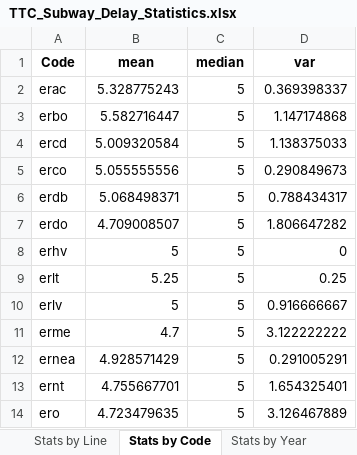
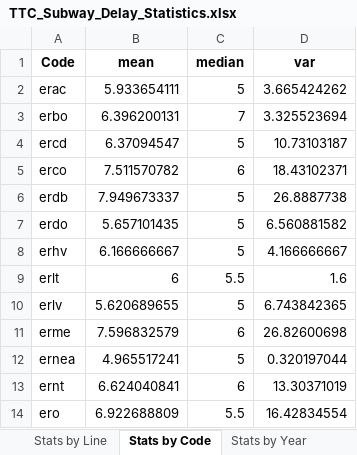
Before and after one commit to peeu32/Team-14, an Excel workbook: reports/data/TTC_Subway_Delay_Statistics.xlsx, sheet Stats by Code, drawn as a sheet; only a part is shown; values as stored, in another font and other column widths than the file's, no borders; the diff covers the shown part only; the diff names each change by its address in the sheet, - before the commit and + after, or states it on an @@ line.

```diff
--- a/reports/data/TTC_Subway_Delay_Statistics.xlsx (sheet Stats by Code)
+++ b/reports/data/TTC_Subway_Delay_Statistics.xlsx (sheet Stats by Code)
-B2 (mean): 5.328775243
+B2 (mean): 5.933654111
-D2 (var): 0.369398337
+D2 (var): 3.665424262
-B3 (mean): 5.582716447
+B3 (mean): 6.396200131
-C3 (median): 5
+C3 (median): 7
-D3 (var): 1.147174868
+D3 (var): 3.325523694
-B4 (mean): 5.009320584
+B4 (mean): 6.37094547
-D4 (var): 1.138375033
+D4 (var): 10.73103187
-B5 (mean): 5.055555556
+B5 (mean): 7.511570782
-C5 (median): 5
+C5 (median): 6
-D5 (var): 0.290849673
+D5 (var): 18.43102371
-B6 (mean): 5.068498371
+B6 (mean): 7.949673337
-D6 (var): 0.788434317
+D6 (var): 26.8887738
-B7 (mean): 4.709008507
+B7 (mean): 5.657101435
-D7 (var): 1.806647282
+D7 (var): 6.560881582
-B8 (mean): 5
+B8 (mean): 6.166666667
-D8 (var): 0
+D8 (var): 4.166666667
-B9 (mean): 5.25
+B9 (mean): 6
-C9 (median): 5
+C9 (median): 5.5
-D9 (var): 0.25
+D9 (var): 1.6
-B10 (mean): 5
+B10 (mean): 5.620689655
-D10 (var): 0.916666667
+D10 (var): 6.743842365
-B11 (mean): 4.7
+B11 (mean): 7.596832579
-C11 (median): 5
+C11 (median): 6
-D11 (var): 3.122222222
+D11 (var): 26.82600698
-B12 (mean): 4.928571429
+B12 (mean): 4.965517241
-D12 (var): 0.291005291
+D12 (var): 0.320197044
-B13 (mean): 4.755667701
+B13 (mean): 6.624040841
-C13 (median): 5
+C13 (median): 6
-D13 (var): 1.654325401
+D13 (var): 13.30371019
-B14 (mean): 4.723479635
+B14 (mean): 6.922688809
-C14 (median): 5
+C14 (median): 5.5
-D14 (var): 3.126467889
+D14 (var): 16.42834554
```
Also changed, not shown: 2 added rows, 14 removed rows and 420 edited cells elsewhere in this sheet, sheet Stats by Date, sheet Stats by Time, sheet Non-Rush Stats Month, sheet Rush Stats Month, sheet Stats by Month, sheet Non-Rush Stats Code, 19 more sheets, 23 other files.
